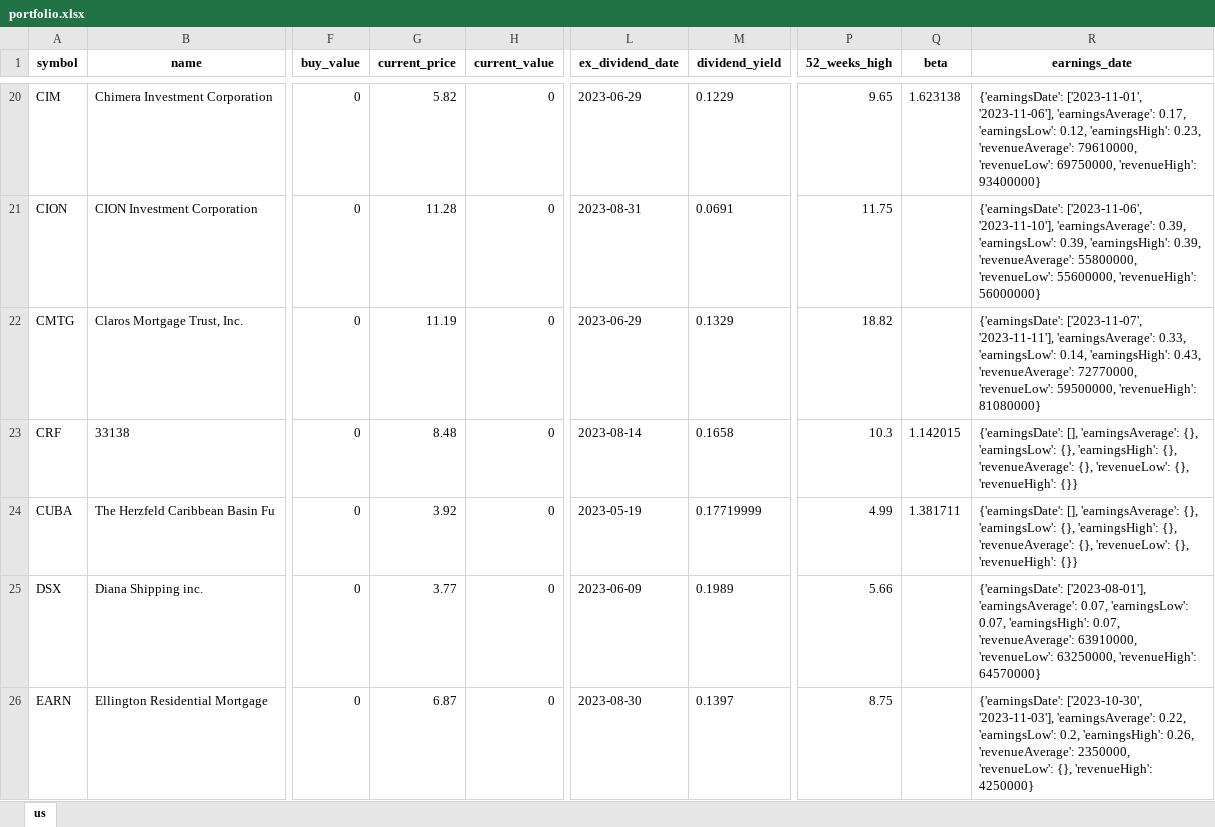
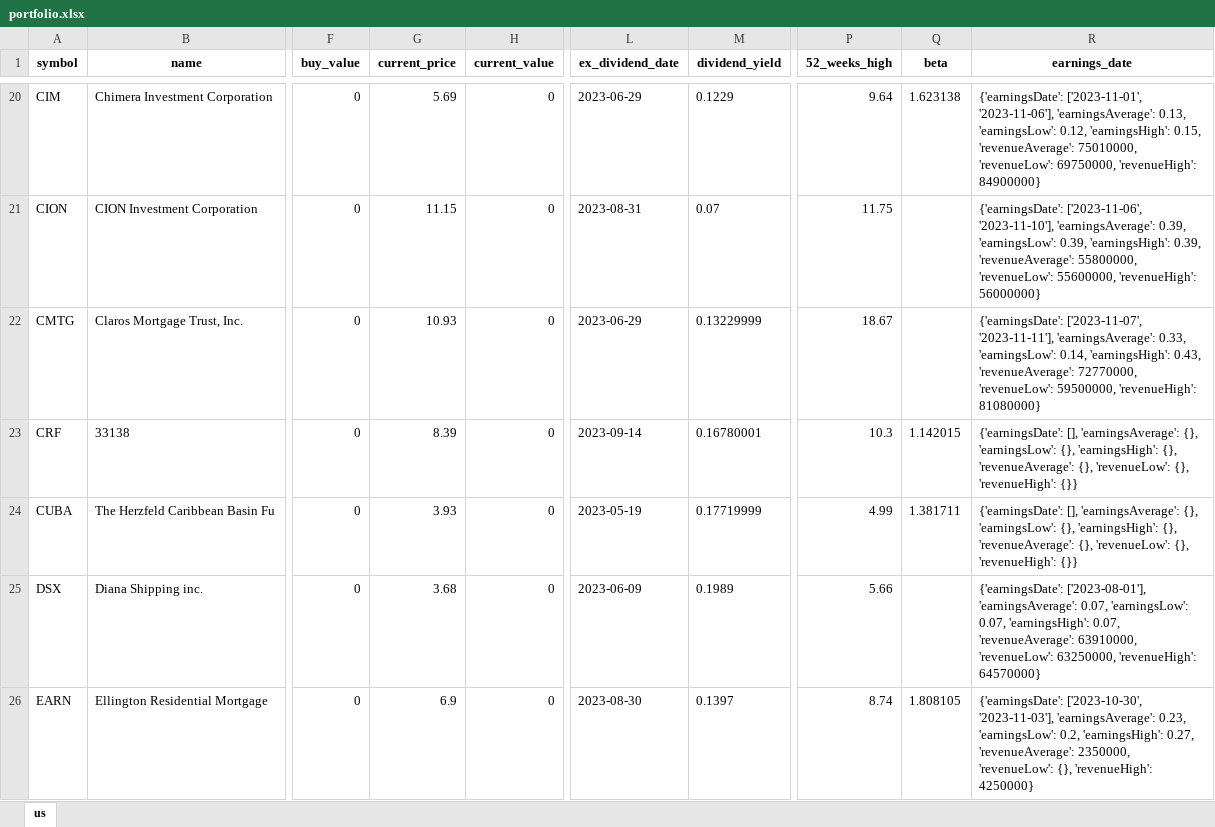
Before and after one commit to alpha2phi-platform/alphalib, an Excel workbook: data/portfolio.xlsx, sheet us, drawn as a sheet; only a part is shown, gaps mark what is left out; values as stored, in another font and other column widths than the file's, no borders; the diff covers the shown part only; the diff names each change by its address in the sheet, - before the commit and + after, or states it on an @@ line.

```diff
--- a/data/portfolio.xlsx (sheet us)
+++ b/data/portfolio.xlsx (sheet us)
-G20 (current_price): 5.82
+G20 (current_price): 5.69
-P20 (52_weeks_high): 9.65
+P20 (52_weeks_high): 9.64
-R20 (earnings_date): …'2023-11-06'], 'earningsAverage': 0.17, 'earningsLow': 0.12, 'earningsHigh': 0.23, 'revenueAverage': 79610000, 'revenueLow': 69750000, 'revenueHigh': 93400000}
+R20 (earnings_date): …'2023-11-06'], 'earningsAverage': 0.13, 'earningsLow': 0.12, 'earningsHigh': 0.15, 'revenueAverage': 75010000, 'revenueLow': 69750000, 'revenueHigh': 84900000}
-G21 (current_price): 11.28
+G21 (current_price): 11.15
-M21 (dividend_yield): 0.0691
+M21 (dividend_yield): 0.07
-G22 (current_price): 11.19
+G22 (current_price): 10.93
-M22 (dividend_yield): 0.1329
+M22 (dividend_yield): 0.13229999
-P22 (52_weeks_high): 18.82
+P22 (52_weeks_high): 18.67
-G23 (current_price): 8.48
+G23 (current_price): 8.39
-L23 (ex_dividend_date): 2023-08-14
+L23 (ex_dividend_date): 2023-09-14
-M23 (dividend_yield): 0.1658
+M23 (dividend_yield): 0.16780001
-G24 (current_price): 3.92
+G24 (current_price): 3.93
-G25 (current_price): 3.77
+G25 (current_price): 3.68
-G26 (current_price): 6.87
+G26 (current_price): 6.9
-P26 (52_weeks_high): 8.75
+P26 (52_weeks_high): 8.74
-Q26 (beta): (empty)
+Q26 (beta): 1.808105
-R26 (earnings_date): …'2023-11-03'], 'earningsAverage': 0.22, 'earningsLow': 0.2, 'earningsHigh': 0.26, 'revenueAverage': 2350000,…
+R26 (earnings_date): …'2023-11-03'], 'earningsAverage': 0.23, 'earningsLow': 0.2, 'earningsHigh': 0.27, 'revenueAverage': 2350000,…
```
Also changed, not shown: 136 edited cells elsewhere in this sheet, 3 other files.
